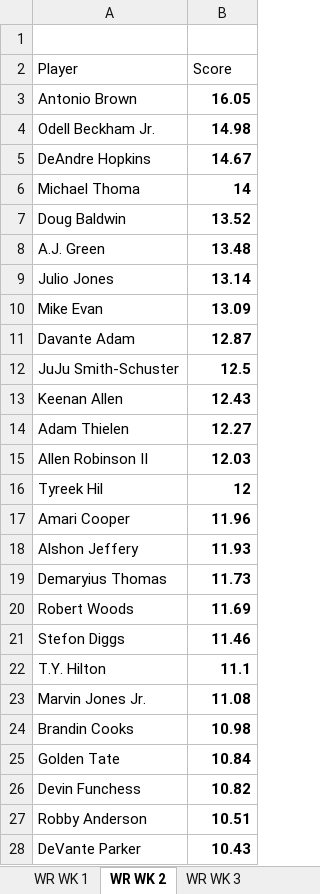
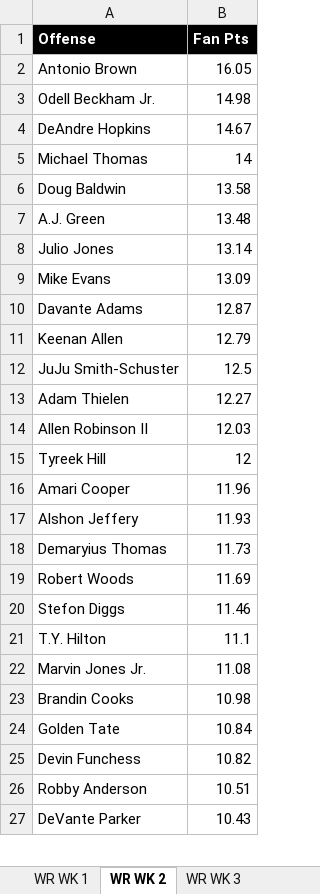
Before and after one commit to ekatnic/FantasyFootball, an Excel workbook: data/FormatedWRProjections.xlsx, sheet WR WK 2, drawn as a sheet; only a part is shown; values as stored, in another font and other column widths than the file's, no borders; removed rows and columns are numbered as before the commit, all else as after; the diff covers the shown part only; the diff names each change by its address in the sheet, - before the commit and + after, or states it on an @@ line.

```diff
--- a/data/FormatedWRProjections.xlsx (sheet WR WK 2)
+++ b/data/FormatedWRProjections.xlsx (sheet WR WK 2)
-row 1: (empty)
+row 1: Offense | Fan Pts
-A1:B1 fill: none
+A1:B1 fill: #000000
-row 2: Player | Score
-B2:B10 bold: on
+B2:B10 bold: off
-A5 (Offense): Michael Thoma
+A5 (Offense): Michael Thomas
-B6 (Fan Pts): 13.52
+B6 (Fan Pts): 13.58
-A9 (Offense): Mike Evan
+A9 (Offense): Mike Evans
-A10 (Offense): Davante Adam
+A10 (Offense): Davante Adams
+row 11: Keenan Allen | 12.79
-B12 bold: on
+B12 bold: off
-row 13: Keenan Allen | 12.43
-B13:B27 bold: on
+B13:B27 bold: off
-A15 (Offense): Tyreek Hil
+A15 (Offense): Tyreek Hill
```
Also changed, not shown: 3 added rows, 4 removed rows, 10 edited cells and cell formats elsewhere in this sheet, sheet WR WK 14, sheet WR WK 3, sheet WR WK 10, sheet WR WK 12, sheet WR WK 13, sheet WR WK 15, 8 more sheets, other sheet tabs, data/FormatedDSTProjections.xlsx, 12 other files.
